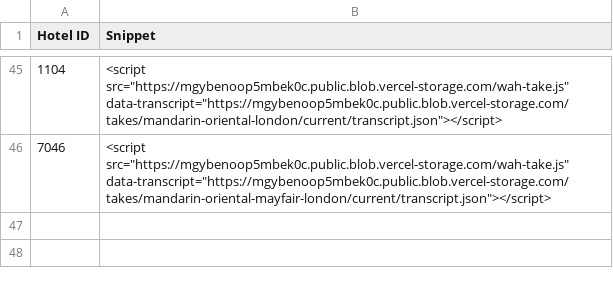
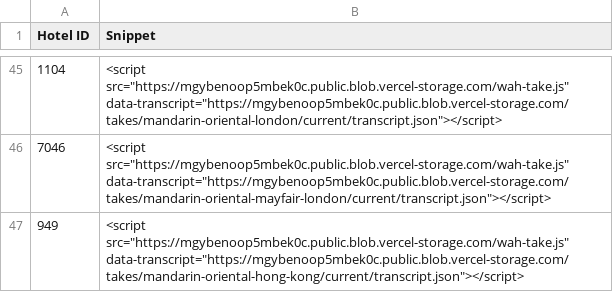
Before and after one commit to Vincenzo182631/whatahotel-voice, a CSV file: exports/mandarin-oriental-snippets.csv, drawn as a sheet; only a part is shown, gaps mark what is left out; the diff names each change by its address in the sheet, - before the commit and + after, or states it on an @@ line.

```diff
--- a/exports/mandarin-oriental-snippets.csv
+++ b/exports/mandarin-oriental-snippets.csv
+row 47: 949 | <script src="https://mgybenoop5mbek0c.public.blob.vercel-storage.com/wah-take.js" data-transcript="https://mgybenoop5mbek0c.public.blob.vercel-storage.com/takes/mandarin-oriental-hong-kong/current/transcript.json"></script>
```
